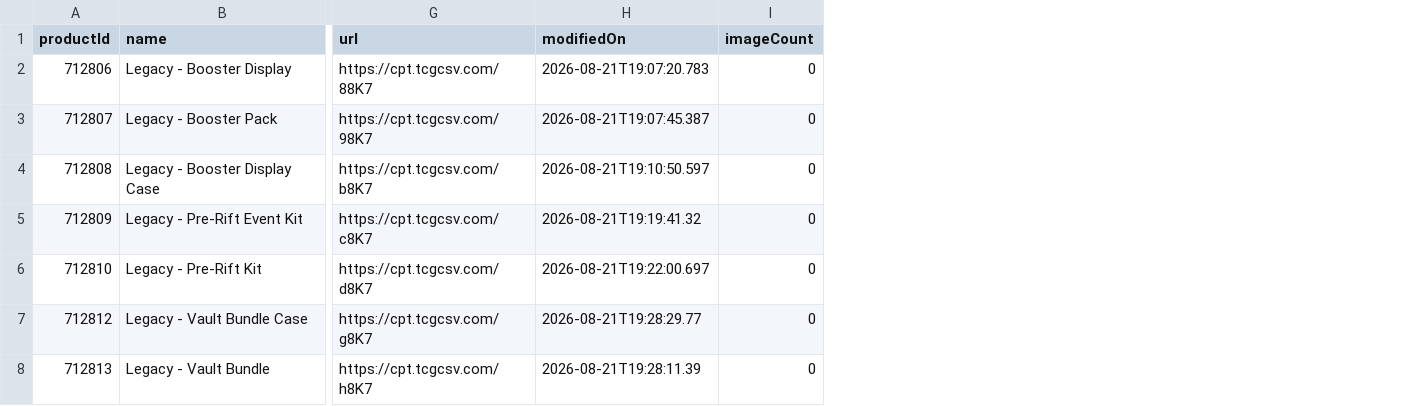
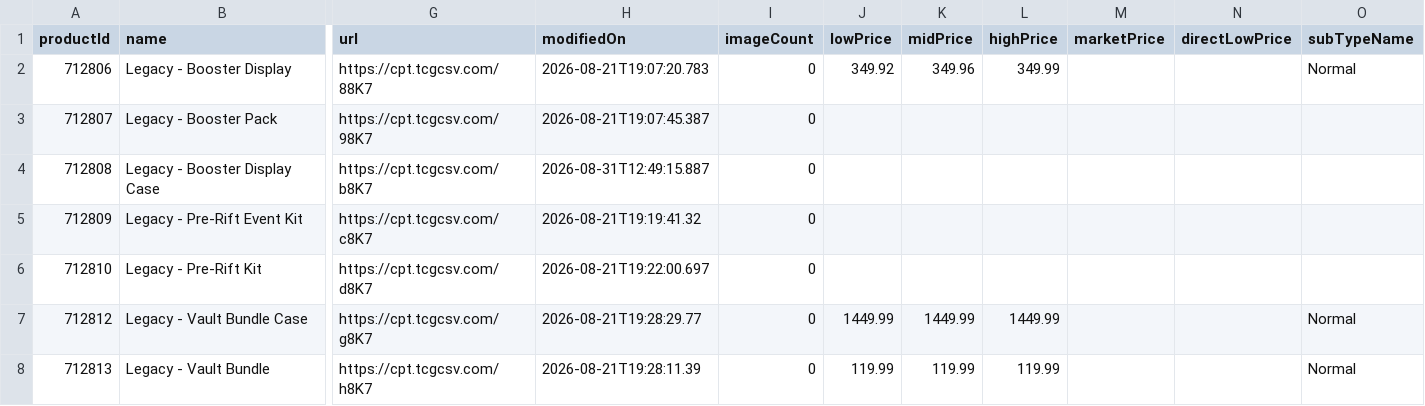
Before and after one commit to MXTradeApps/riftrades, a CSV file: public/price-guide/set_1.csv, drawn as a sheet; only a part is shown, gaps mark what is left out; the diff names each change by its address in the sheet, - before the commit and + after, or states it on an @@ line.

```diff
--- a/public/price-guide/set_1.csv
+++ b/public/price-guide/set_1.csv
+column J (lowPrice), rows 2-8: 349.92 |  |  |  |  | 1449.99 | 119.99
+column K (midPrice), rows 2-8: 349.96 |  |  |  |  | 1449.99 | 119.99
+column L (highPrice), rows 2-8: 349.99 |  |  |  |  | 1449.99 | 119.99
+column M (marketPrice), empty
+column N (directLowPrice), empty
+column O (subTypeName), rows 2-8: Normal |  |  |  |  | Normal | Normal
-H4 (modifiedOn): 2026-08-21T19:10:50.597
+H4 (modifiedOn): 2026-08-31T12:49:15.887
```
Also changed, not shown: public/price-guide/set_2.csv, public/price-guide/set_5.csv, 14 other files.
